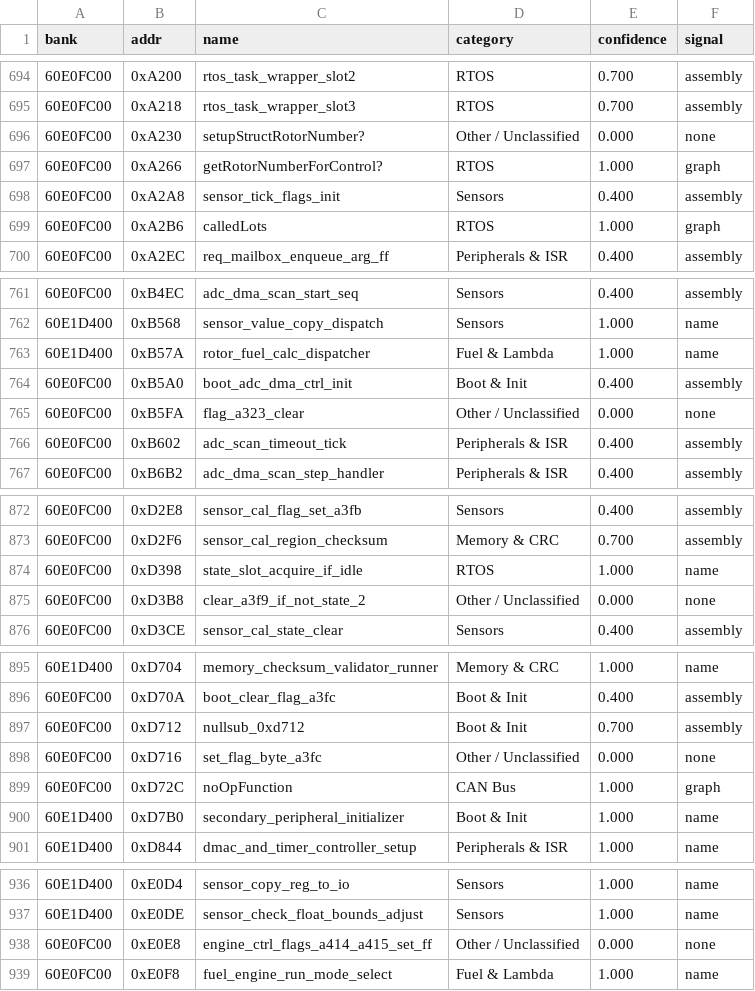
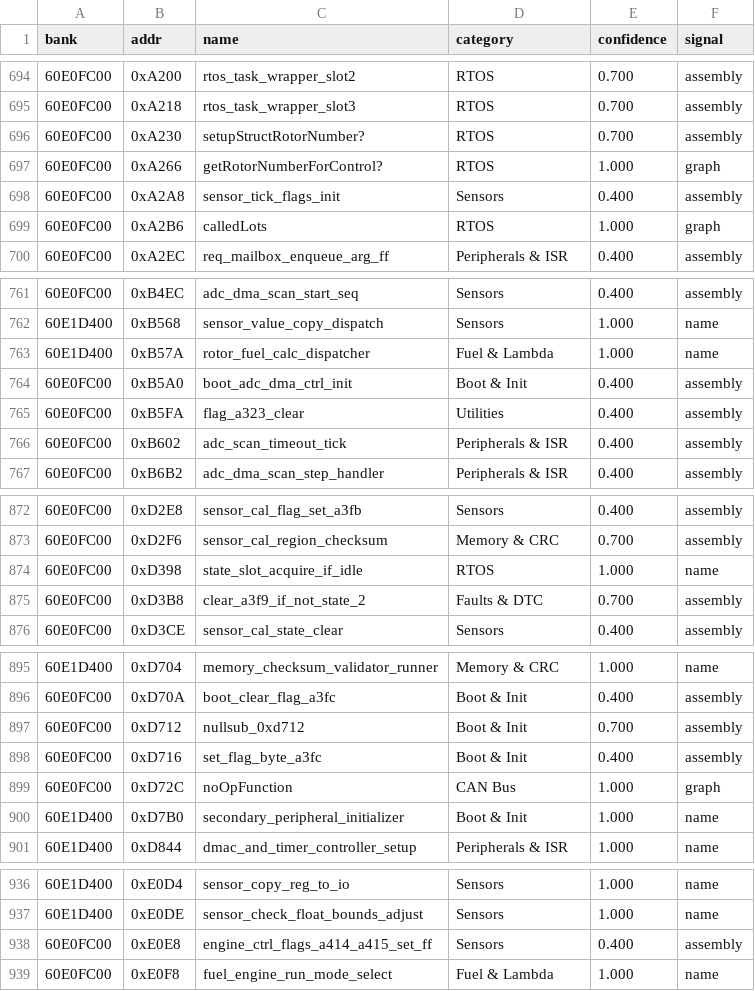
Before and after one commit to davtur19/rx8ecu, a CSV file: symbols/FUNCTION_CATEGORIES.csv, drawn as a sheet; only a part is shown, gaps mark what is left out; the diff covers the shown part only.

Commit message:
symbols: categorize 46 more functions in 60E0FC00 (from Other/Unclassified)

```diff
--- a/symbols/FUNCTION_CATEGORIES.csv
+++ b/symbols/FUNCTION_CATEGORIES.csv
@@ -695,3 +695,3 @@
 60E0FC00,0xA218,rtos_task_wrapper_slot3,RTOS,0.700,assembly
-60E0FC00,0xA230,setupStructRotorNumber?,Other / Unclassified,0.000,none
+60E0FC00,0xA230,setupStructRotorNumber?,RTOS,0.700,assembly
 60E0FC00,0xA266,getRotorNumberForControl?,RTOS,1.000,graph
@@ -764,3 +764,3 @@
 60E0FC00,0xB5A0,boot_adc_dma_ctrl_init,Boot & Init,0.400,assembly
-60E0FC00,0xB5FA,flag_a323_clear,Other / Unclassified,0.000,none
+60E0FC00,0xB5FA,flag_a323_clear,Utilities,0.400,assembly
 60E0FC00,0xB602,adc_scan_timeout_tick,Peripherals & ISR,0.400,assembly
@@ -874,3 +874,3 @@
 60E0FC00,0xD398,state_slot_acquire_if_idle,RTOS,1.000,name
-60E0FC00,0xD3B8,clear_a3f9_if_not_state_2,Other / Unclassified,0.000,none
+60E0FC00,0xD3B8,clear_a3f9_if_not_state_2,Faults & DTC,0.700,assembly
 60E0FC00,0xD3CE,sensor_cal_state_clear,Sensors,0.400,assembly
@@ -897,3 +897,3 @@
 60E0FC00,0xD712,nullsub_0xd712,Boot & Init,0.700,assembly
-60E0FC00,0xD716,set_flag_byte_a3fc,Other / Unclassified,0.000,none
+60E0FC00,0xD716,set_flag_byte_a3fc,Boot & Init,0.400,assembly
 60E0FC00,0xD72C,noOpFunction,CAN Bus,1.000,graph
@@ -937,3 +937,3 @@
 60E1D400,0xE0DE,sensor_check_float_bounds_adjust,Sensors,1.000,name
-60E0FC00,0xE0E8,engine_ctrl_flags_a414_a415_set_ff,Other / Unclassified,0.000,none
+60E0FC00,0xE0E8,engine_ctrl_flags_a414_a415_set_ff,Sensors,0.400,assembly
 60E0FC00,0xE0F8,fuel_engine_run_mode_select,Fuel & Lambda,1.000,name
```
Also changed, not shown: 125 edited cells elsewhere in this file.
